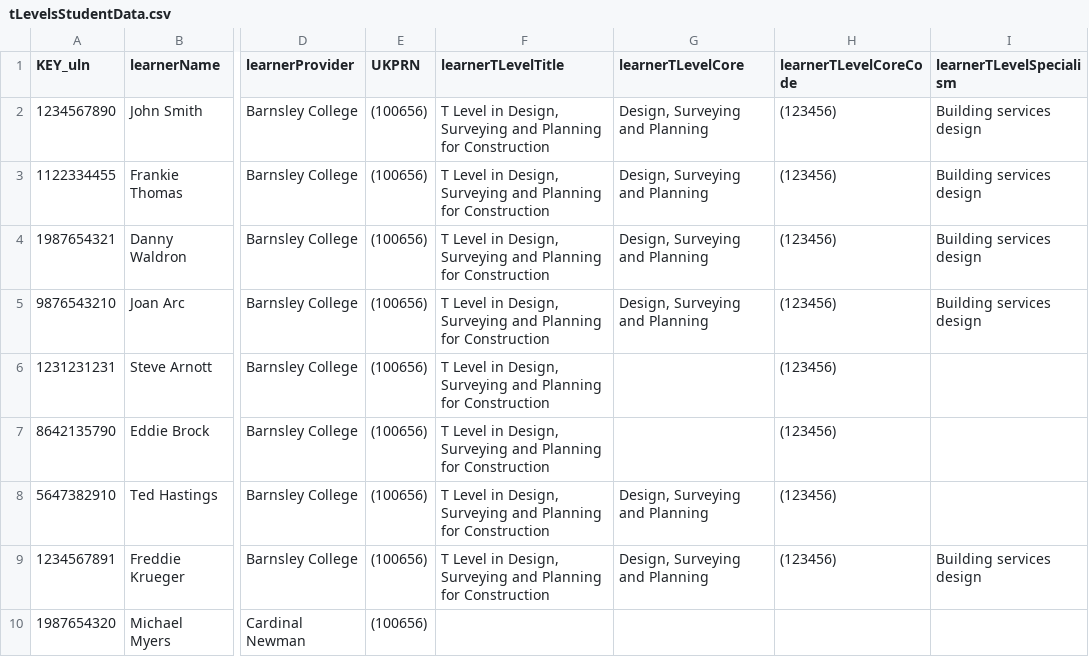
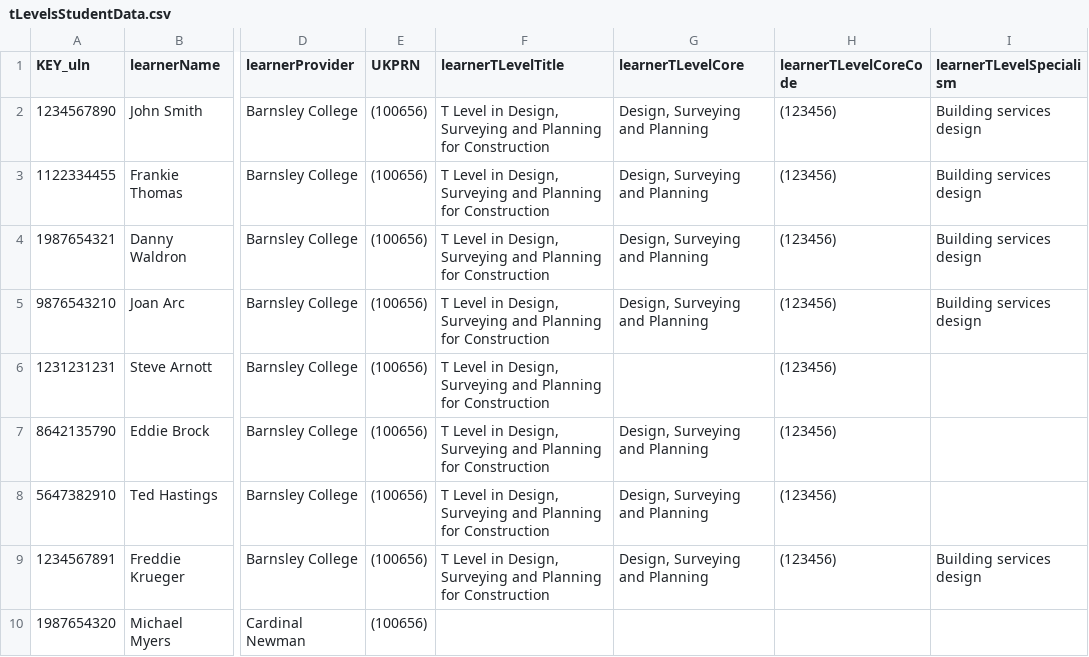
Before and after one commit to SkillsFundingAgency/tl-marketing-and-communication-prototype, a CSV file: app/data/data-files/tLevelsStudentData.csv, drawn as a sheet; only a part is shown, gaps mark what is left out; the diff names each change by its address in the sheet, - before the commit and + after, or states it on an @@ line.

Commit message:
V1-0 Assessment entry update
Added in routes
Updated tLevelsStudentData.csv file
Replaced dynamic data lines to read from csv file

```diff
--- a/app/data/data-files/tLevelsStudentData.csv
+++ b/app/data/data-files/tLevelsStudentData.csv
-G7 (learnerTLevelCore): (empty)
+G7 (learnerTLevelCore): Design, Surveying and Planning
```
Also changed, not shown: 8 other files.
